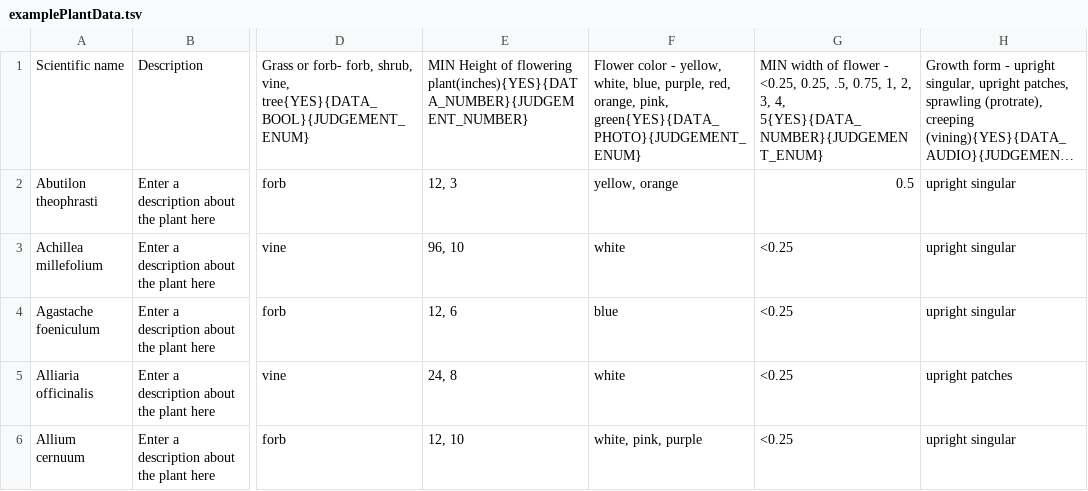
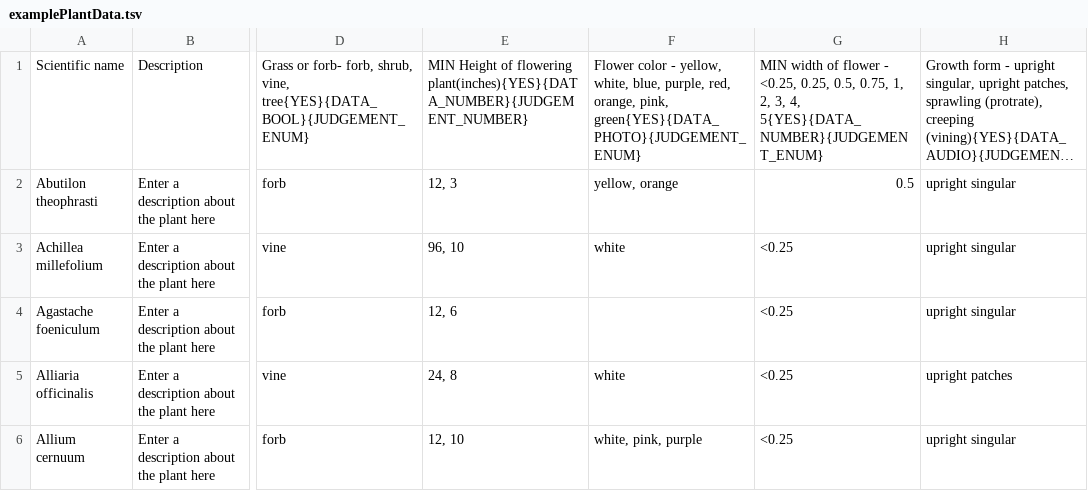
Before and after one commit to fielddaylab/biocore-plant-id-tool, a TSV file: FieldResearchTool/examplePlantData.tsv, drawn as a sheet; only a part is shown, gaps mark what is left out; long unchanged cells end in …; the diff names each change by its address in the sheet, - before the commit and + after, or states it on an @@ line.

```diff
--- a/FieldResearchTool/examplePlantData.tsv
+++ b/FieldResearchTool/examplePlantData.tsv
-G1: …<0.25, 0.25, .5, 0.75, 1,…
+G1: …<0.25, 0.25, 0.5, 0.75, 1,…
-F4: blue
+F4: (empty)
```
Also changed, not shown: 2 other files.
